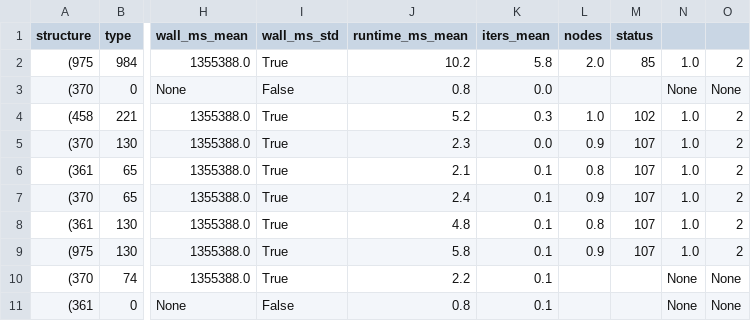
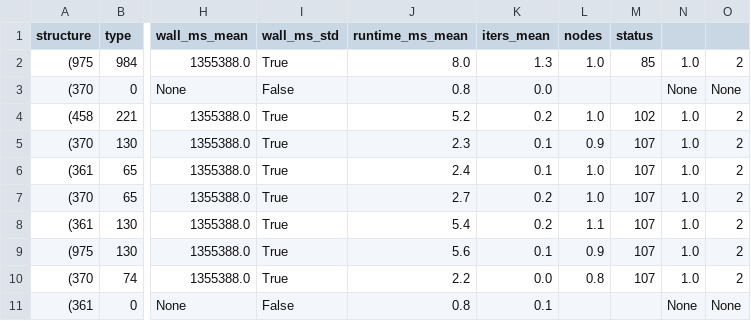
Before and after one commit to icsco-mako/sop-mas-ecrp, a CSV file: experiments/solver_execution/solver_execution.csv, drawn as a sheet; only a part is shown, gaps mark what is left out; the diff names each change by its address in the sheet, - before the commit and + after, or states it on an @@ line.

Commit message:
fix(solver-execution): capture solver metrics before model disposal
The monkey-patch read IterCount/Status/Runtime after the generated
optimize() returned, but some generated routines dispose or reset the
Gurobi model before returning, so getAttr() raised GurobiError and the
metrics were recorded as None (rendered as "---" in the response table).
Snapshot the attributes inside the patched optimize() while the model is
still alive. Re-running regenerates solver_execution.csv/summary.md; the
(370,74,662) structure now correctly reports 107 simplex iterations.

```diff
--- a/experiments/solver_execution/solver_execution.csv
+++ b/experiments/solver_execution/solver_execution.csv
-J2 (runtime_ms_mean): 10.2
+J2 (runtime_ms_mean): 8.0
-K2 (iters_mean): 5.8
+K2 (iters_mean): 1.3
-L2 (nodes): 2.0
+L2 (nodes): 1.0
-K4 (iters_mean): 0.3
+K4 (iters_mean): 0.2
-K5 (iters_mean): 0.0
+K5 (iters_mean): 0.1
-J6 (runtime_ms_mean): 2.1
+J6 (runtime_ms_mean): 2.4
-L6 (nodes): 0.8
+L6 (nodes): 1.0
-J7 (runtime_ms_mean): 2.4
+J7 (runtime_ms_mean): 2.7
-K7:K8 (iters_mean): 0.1
+K7:K8 (iters_mean): 0.2
-L7 (nodes): 0.9
+L7 (nodes): 1.0
-J8 (runtime_ms_mean): 4.8
+J8 (runtime_ms_mean): 5.4
-L8 (nodes): 0.8
+L8 (nodes): 1.1
-J9 (runtime_ms_mean): 5.8
+J9 (runtime_ms_mean): 5.6
-K10 (iters_mean): 0.1
+K10 (iters_mean): 0.0
-L10 (nodes): (empty)
+L10 (nodes): 0.8
-M10 (status): (empty)
+M10 (status): 107
-N10: None
+N10: 1.0
-O10: None
+O10: 2
```
Also changed, not shown: 2 other files.
